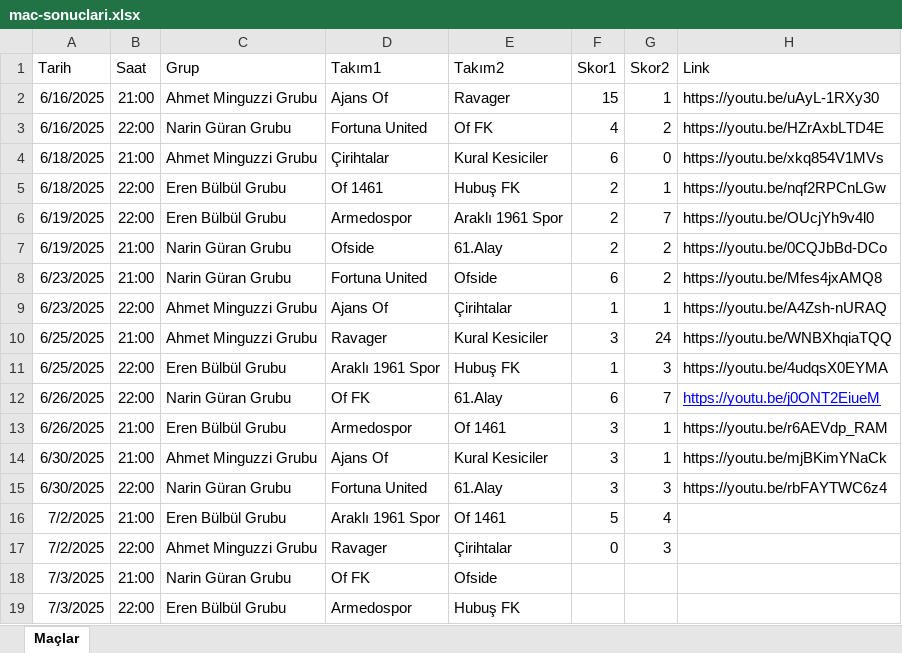
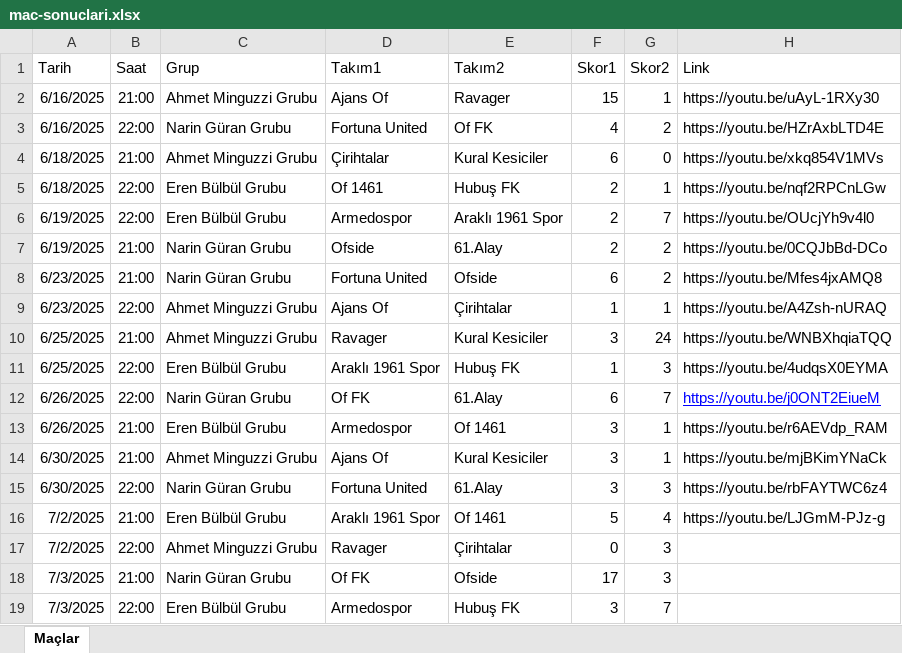
Before and after one commit to ofgencsaadet/d-8-ligi, an Excel workbook: data/mac-sonuclari.xlsx, sheet Maçlar, drawn as a sheet; values as stored, in another font and other column widths than the file's, no borders; the diff names each change by its address in the sheet, - before the commit and + after, or states it on an @@ line.

```diff
--- a/data/mac-sonuclari.xlsx (sheet Maçlar)
+++ b/data/mac-sonuclari.xlsx (sheet Maçlar)
-H16 (Link): (empty)
+H16 (Link): https://youtu.be/LJGmM-PJz-g
-F18 (Skor1): (empty)
+F18 (Skor1): 17
-G18 (Skor2): (empty)
+G18 (Skor2): 3
-F19 (Skor1): (empty)
+F19 (Skor1): 3
-G19 (Skor2): (empty)
+G19 (Skor2): 7
```
Also changed, not shown: 3 other files.
